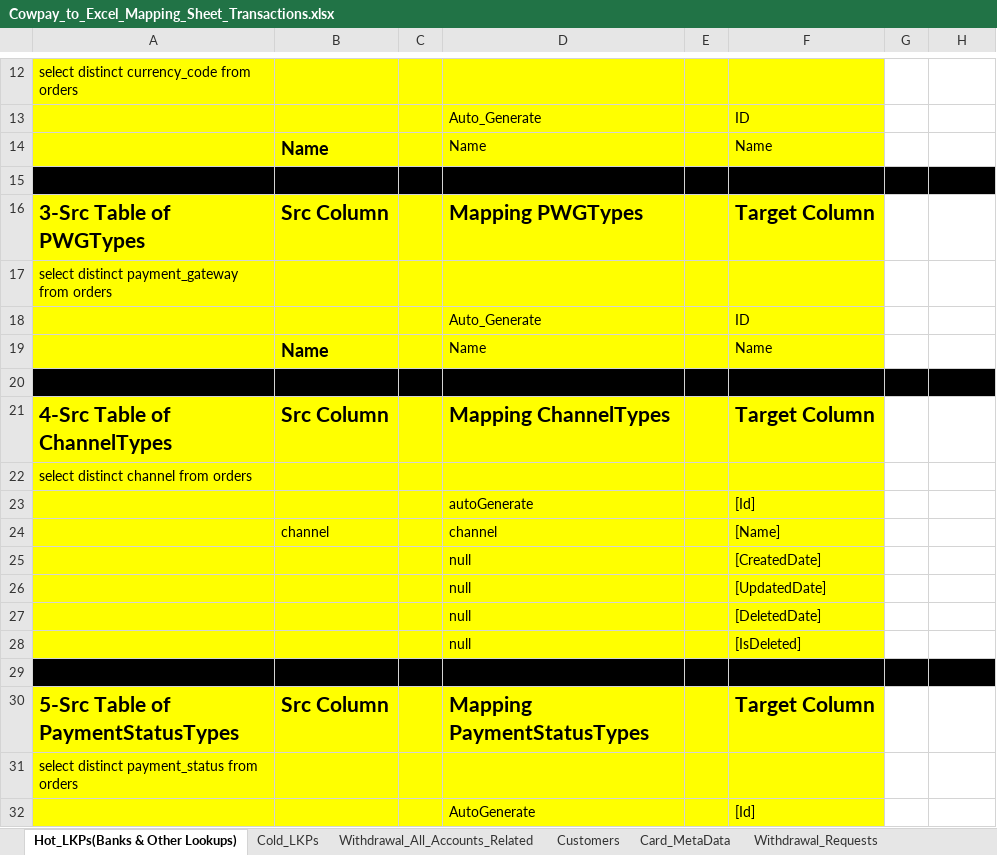
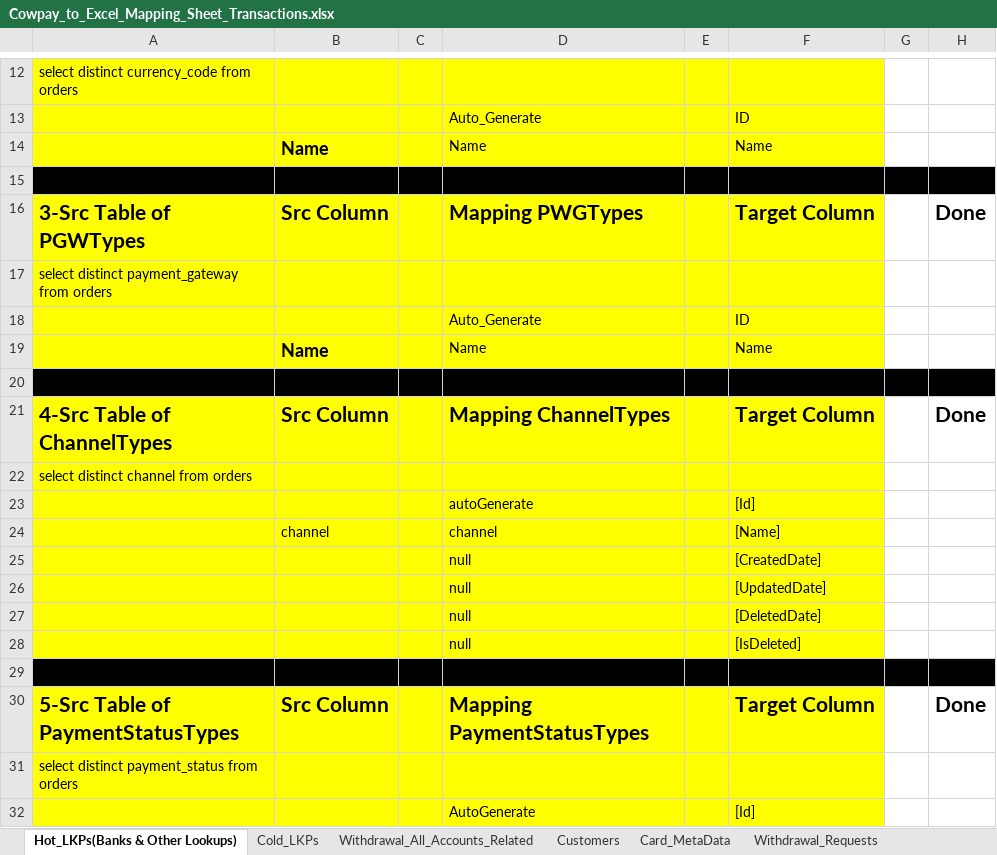
Before and after one commit to heshamh96/CowPay_Migration, an Excel workbook: All_Migration_Mapping_Sheets/Cowpay_to_Excel_Mapping_Sheet_Transactions.xlsx, sheet Hot_LKPs(Banks & Other Lookups), drawn as a sheet; only a part is shown, gaps mark what is left out; values as stored, in another font and other column widths than the file's, no borders; the diff names each change by its address in the sheet, - before the commit and + after, or states it on an @@ line.

Commit message:
H- Modified The REF_Banks and added the vw_ref_banks_final and the whole Workflow is valid up till the Orders & Orders Meta

```diff
--- a/All_Migration_Mapping_Sheets/Cowpay_to_Excel_Mapping_Sheet_Transactions.xlsx (sheet Hot_LKPs(Banks & Other Lookups))
+++ b/All_Migration_Mapping_Sheets/Cowpay_to_Excel_Mapping_Sheet_Transactions.xlsx (sheet Hot_LKPs(Banks & Other Lookups))
-A16: 3-Src Table of PWGTypes
+A16: 3-Src Table of PGWTypes
-H16: (empty)
+H16: Done
-H21: (empty)
+H21: Done
-H30: (empty)
+H30: Done
```
Also changed, not shown: sheet Card_MetaData, 12 other files.
